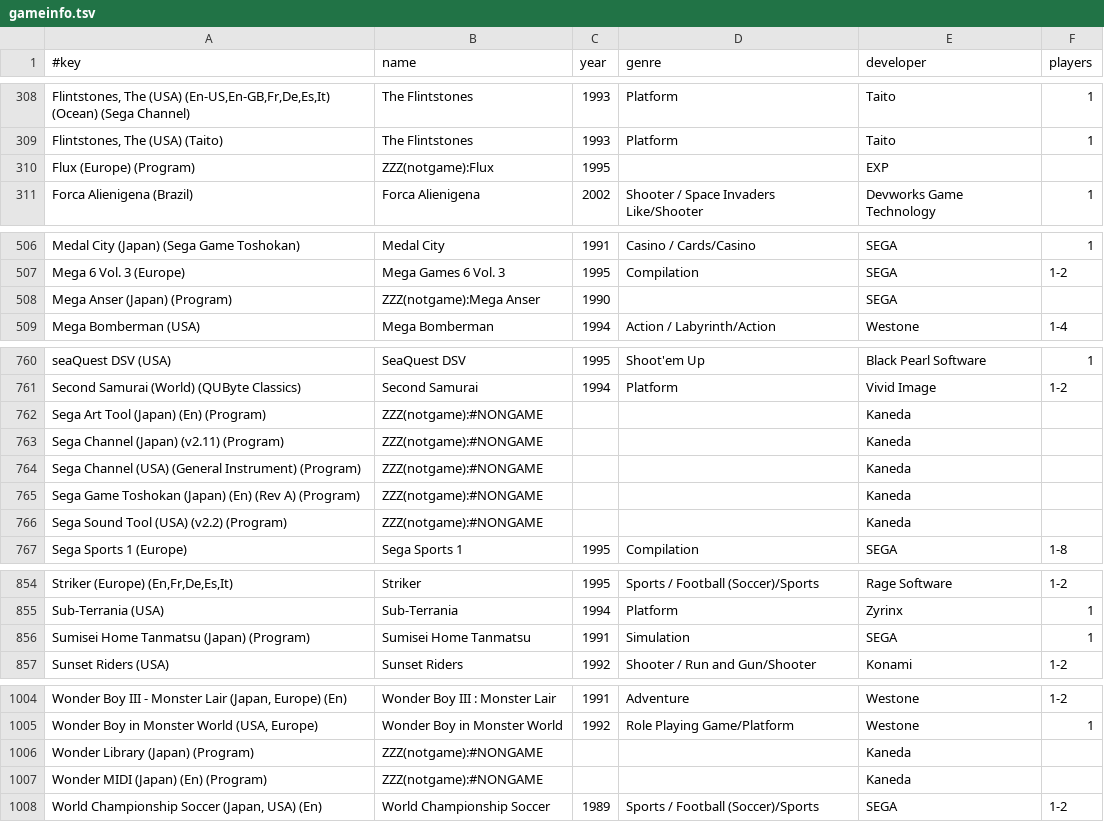
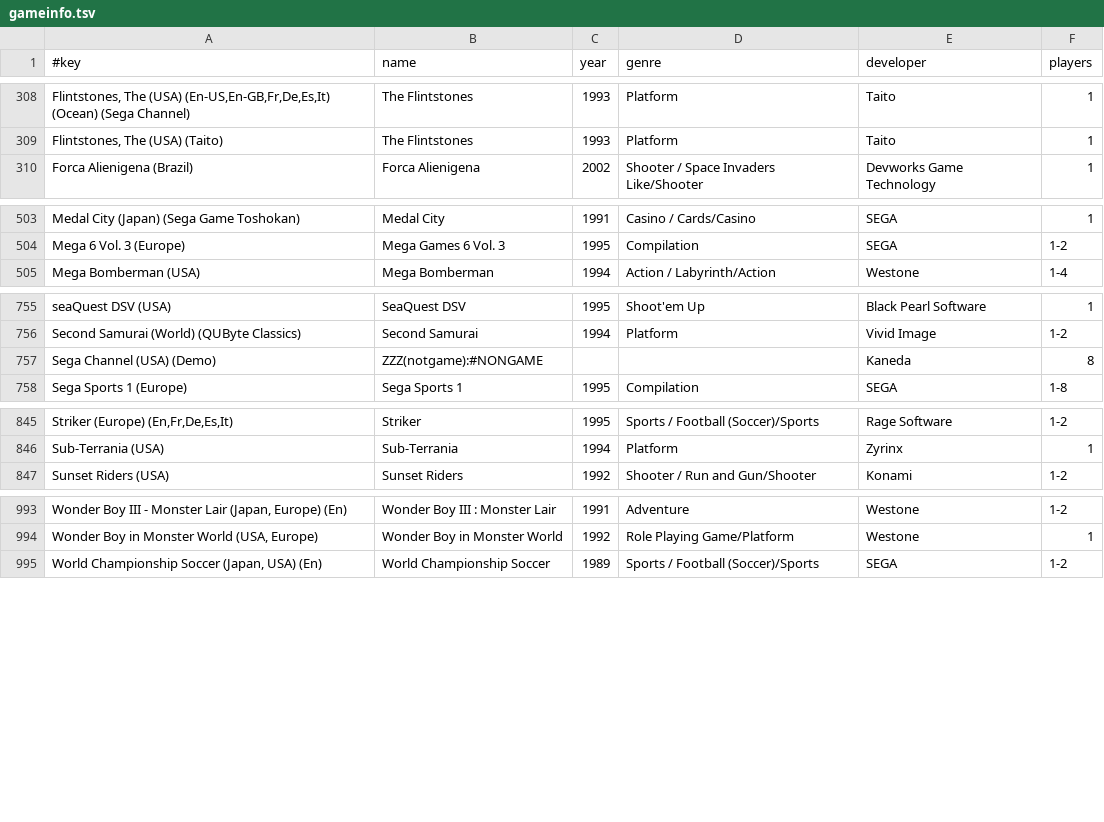
Before and after one commit to chipster6502/artworkdb-sega, a TSV file: docs/Genesis/Artwork/gameinfo.tsv, drawn as a sheet; only a part is shown, gaps mark what is left out; the diff covers the shown part only.

```diff
--- a/docs/Genesis/Artwork/gameinfo.tsv
+++ b/docs/Genesis/Artwork/gameinfo.tsv
@@ -309,3 +309,2 @@ Flintstones, The (USA) (En-US,En-GB,Fr,De,Es,It) (Ocean) (Sega Channel)	The Flin
 Flintstones, The (USA) (Taito)	The Flintstones	1993	Platform	Taito	1
-Flux (Europe) (Program)	ZZZ(notgame):Flux	1995		EXP	
 Forca Alienigena (Brazil)	Forca Alienigena	2002	Shooter / Space Invaders Like/Shooter	Devworks Game Technology	1
@@ -507,3 +504,2 @@ Medal City (Japan) (Sega Game Toshokan)	Medal City	1991	Casino / Cards/Casino	SE
 Mega 6 Vol. 3 (Europe)	Mega Games 6 Vol. 3	1995	Compilation	SEGA	1-2
-Mega Anser (Japan) (Program)	ZZZ(notgame):Mega Anser	1990		SEGA	
 Mega Bomberman (USA)	Mega Bomberman	1994	Action / Labyrinth/Action	Westone	1-4
@@ -761,7 +756,3 @@ seaQuest DSV (USA)	SeaQuest DSV	1995	Shoot'em Up	Black Pearl Software	1
 Second Samurai (World) (QUByte Classics)	Second Samurai	1994	Platform	Vivid Image	1-2
-Sega Art Tool (Japan) (En) (Program)	ZZZ(notgame):#NONGAME			Kaneda	
-Sega Channel (Japan) (v2.11) (Program)	ZZZ(notgame):#NONGAME			Kaneda	
-Sega Channel (USA) (General Instrument) (Program)	ZZZ(notgame):#NONGAME			Kaneda	
-Sega Game Toshokan (Japan) (En) (Rev A) (Program)	ZZZ(notgame):#NONGAME			Kaneda	
-Sega Sound Tool (USA) (v2.2) (Program)	ZZZ(notgame):#NONGAME			Kaneda	
+Sega Channel (USA) (Demo)	ZZZ(notgame):#NONGAME			Kaneda	8
 Sega Sports 1 (Europe)	Sega Sports 1	1995	Compilation	SEGA	1-8
@@ -855,3 +846,2 @@ Striker (Europe) (En,Fr,De,Es,It)	Striker	1995	Sports / Football (Soccer)/Sports
 Sub-Terrania (USA)	Sub-Terrania	1994	Platform	Zyrinx	1
-Sumisei Home Tanmatsu (Japan) (Program)	Sumisei Home Tanmatsu	1991	Simulation	SEGA	1
 Sunset Riders (USA)	Sunset Riders	1992	Shooter / Run and Gun/Shooter	Konami	1-2
@@ -1005,4 +994,2 @@ Wonder Boy III - Monster Lair (Japan, Europe) (En)	Wonder Boy III : Monster Lair
 Wonder Boy in Monster World (USA, Europe)	Wonder Boy in Monster World	1992	Role Playing Game/Platform	Westone	1
-Wonder Library (Japan) (Program)	ZZZ(notgame):#NONGAME			Kaneda	
-Wonder MIDI (Japan) (En) (Program)	ZZZ(notgame):#NONGAME			Kaneda	
 World Championship Soccer (Japan, USA) (En)	World Championship Soccer	1989	Sports / Football (Soccer)/Sports	SEGA	1-2
```
Also changed, not shown: 4 removed rows elsewhere in this file, docs/Genesis/Artwork/synopsis_de.tsv, docs/Genesis/Artwork/synopsis_en.tsv, 9 other files.
